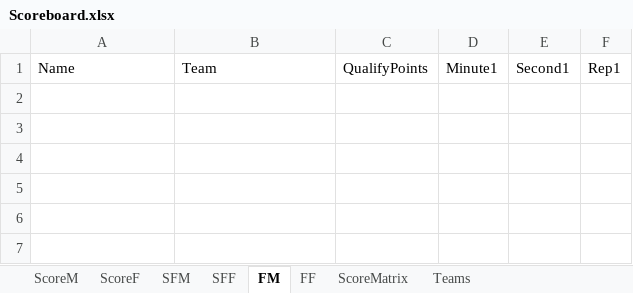
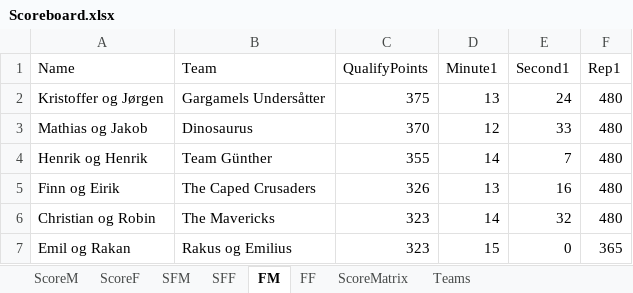
Before and after one commit to liyuanhao86/streamlit, an Excel workbook: Scoreboard.xlsx, sheet FM, drawn as a sheet; values as stored, in another font and other column widths than the file's, no borders; the diff names each change by its address in the sheet, - before the commit and + after, or states it on an @@ line.

Commit message:
Add files via upload

```diff
--- a/Scoreboard.xlsx (sheet FM)
+++ b/Scoreboard.xlsx (sheet FM)
+row 2: Kristoffer og Jørgen | Gargamels Undersåtter | 375 | 13 | 24 | 480
+row 3: Mathias og Jakob | Dinosaurus | 370 | 12 | 33 | 480
+row 4: Henrik og Henrik | Team Günther | 355 | 14 | 7 | 480
+row 5: Finn og Eirik | The Caped Crusaders | 326 | 13 | 16 | 480
+row 6: Christian og Robin | The Mavericks | 323 | 14 | 32 | 480
+row 7: Emil og Rakan | Rakus og Emilius | 323 | 15 | 0 | 365
```
Also changed, not shown: sheet FF.
